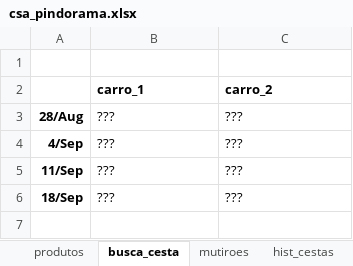
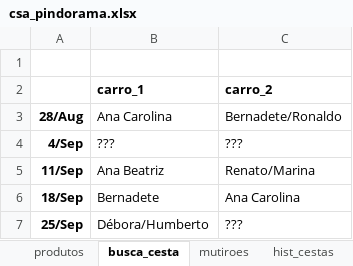
Before and after one commit to renato-favarin/web_app_CSA, an Excel workbook: data/csa_pindorama.xlsx, sheet busca_cesta, drawn as a sheet; values as stored, in another font and other column widths than the file's, no borders; the diff names each change by its address in the sheet, - before the commit and + after, or states it on an @@ line.

Commit message:
atualização da base

```diff
--- a/data/csa_pindorama.xlsx (sheet busca_cesta)
+++ b/data/csa_pindorama.xlsx (sheet busca_cesta)
-B3 (carro_1): ???
+B3 (carro_1): Ana Carolina
-C3 (carro_2): ???
+C3 (carro_2): Bernadete/Ronaldo
-B5 (carro_1): ???
+B5 (carro_1): Ana Beatriz
-C5 (carro_2): ???
+C5 (carro_2): Renato/Marina
-B6 (carro_1): ???
+B6 (carro_1): Bernadete
-C6 (carro_2): ???
+C6 (carro_2): Ana Carolina
+row 7: 25/Sep | Débora/Humberto | ???
```
